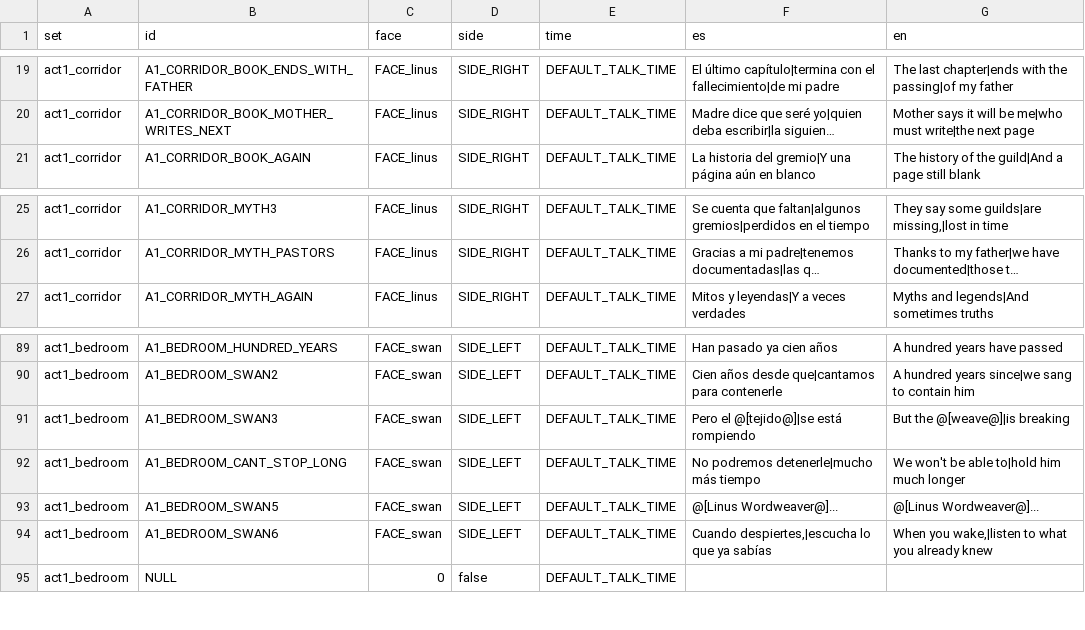
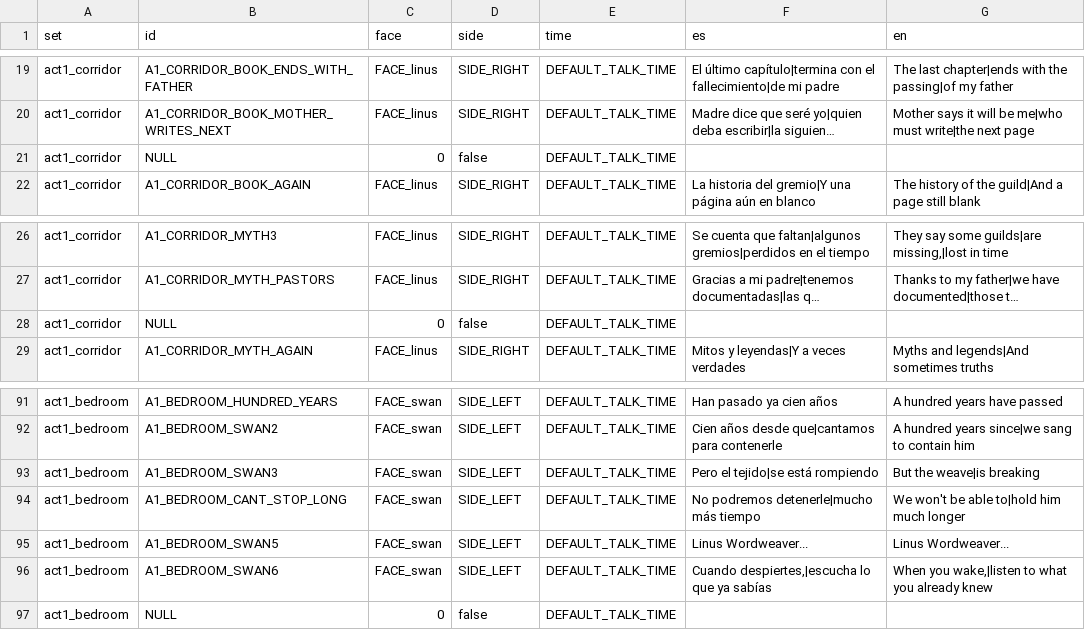
Before and after one commit to Ganso/The-Weave, a CSV file: data/texts.csv, drawn as a sheet; only a part is shown, gaps mark what is left out; long unchanged cells end in …; addresses are those after the commit; the diff names each change by its address in the sheet, - before the commit and + after, or states it on an @@ line.

```diff
--- a/data/texts.csv
+++ b/data/texts.csv
+row 21: act1_corridor | NULL | 0 | false | DEFAULT_TALK_TIME
+row 28: act1_corridor | NULL | 0 | false | DEFAULT_TALK_TIME
-F93 (es): Pero el @[tejido@]|se está rompiendo
+F93 (es): Pero el tejido|se está rompiendo
-G93 (en): But the @[weave@]|is breaking
+G93 (en): But the weave|is breaking
-F95 (es): @[Linus Wordweaver@]...
+F95 (es): Linus Wordweaver...
-G95 (en): @[Linus Wordweaver@]...
+G95 (en): Linus Wordweaver...
```
Also changed, not shown: 10 other files.
